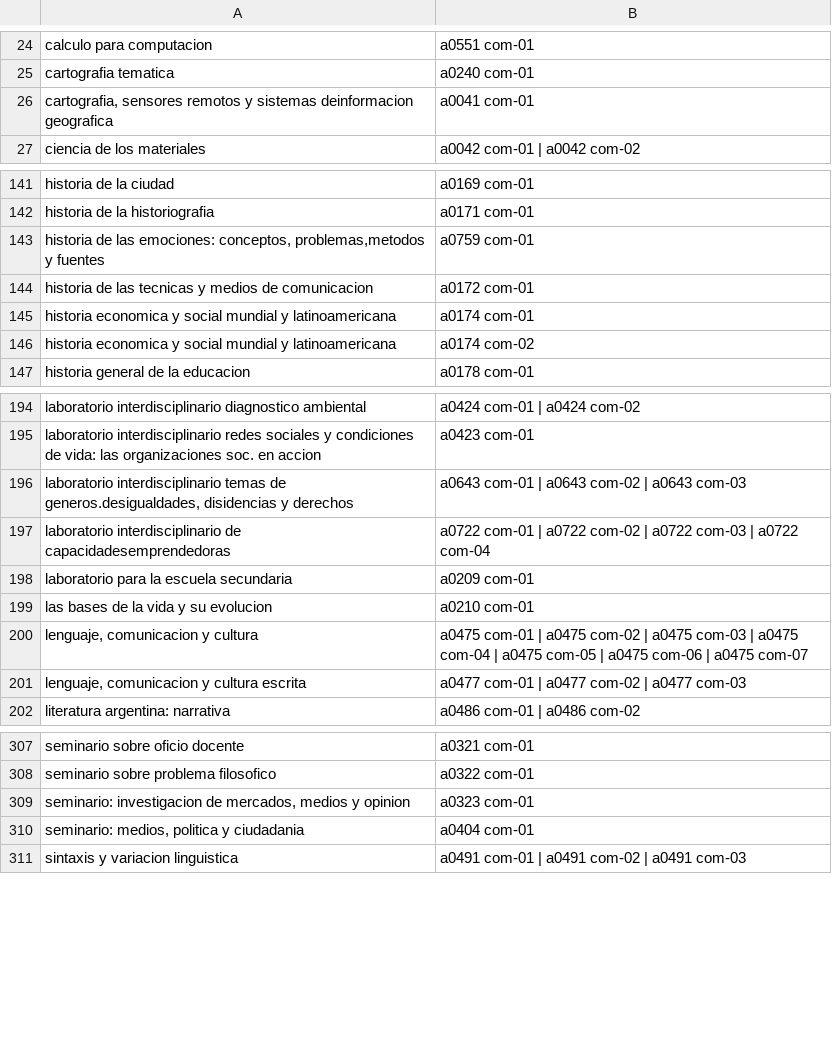
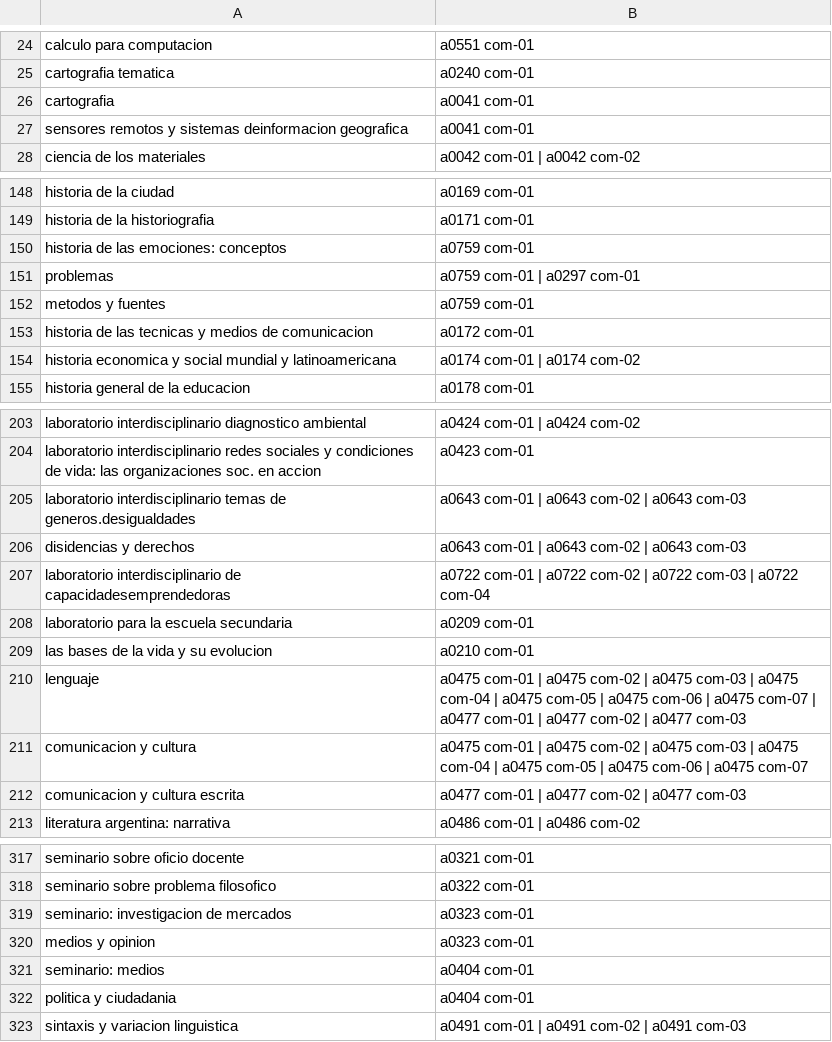
Before and after one commit to blicsi/chatBot_UNGS, a CSV file: AI/dbs/actividades.csv, drawn as a sheet; only a part is shown, gaps mark what is left out; the diff covers the shown part only.

```diff
--- a/AI/dbs/actividades.csv
+++ b/AI/dbs/actividades.csv
@@ -26 +26,2 @@ cartografia tematica ,a0240 com-01
-"cartografia, sensores remotos y sistemas deinformacion geografica ",a0041 com-01
+cartografia,a0041 com-01
+sensores remotos y sistemas deinformacion geografica,a0041 com-01
@@ -143 +150,3 @@ historia de la historiografia ,a0171 com-01
-"historia de las emociones: conceptos, problemas,metodos y fuentes ",a0759 com-01
+historia de las emociones: conceptos,a0759 com-01
+problemas,a0759 com-01 | a0297 com-01
+metodos y fuentes,a0759 com-01
@@ -145,2 +154 @@ historia de las tecnicas y medios de comunicacion ,a0172 com-01
-historia economica y social mundial y latinoamericana ,a0174 com-01
-historia economica y social mundial y latinoamericana,a0174 com-02
+historia economica y social mundial y latinoamericana,a0174 com-01 | a0174 com-02
@@ -205,2 +214,3 @@ laboratorio interdisciplinario diagnostico ambiental,a0424 com-01 | a0424 com-02
 laboratorio interdisciplinario redes sociales y condiciones de vida: las organizaciones soc. en accion,a0423 com-01
-"laboratorio interdisciplinario temas de generos.desigualdades, disidencias y derechos ",a0643 com-01 | a0643 com-02 | a0643 com-03
+laboratorio interdisciplinario temas de generos.desigualdades,a0643 com-01 | a0643 com-02 | a0643 com-03
+disidencias y derechos,a0643 com-01 | a0643 com-02 | a0643 com-03
@@ -210,2 +220,3 @@ las bases de la vida y su evolucion ,a0210 com-01
-"lenguaje, comunicacion y cultura ",a0475 com-01 | a0475 com-02 | a0475 com-03 | a0475 com-04 | a0475 com-05 | a0475 com-06 | a0475 com-07
-"lenguaje, comunicacion y cultura escrita ",a0477 com-01 | a0477 com-02 | a0477 com-03
+lenguaje,a0475 com-01 | a0475 com-02 | a0475 com-03 | a0475 com-04 | a0475 com-05 | a0475 com-06 | a0475 com-07 | a0477 com-01 | a0477 com-02 | a0477 com-03
+comunicacion y cultura,a0475 com-01 | a0475 com-02 | a0475 com-03 | a0475 com-04 | a0475 com-05 | a0475 com-06 | a0475 com-07
+comunicacion y cultura escrita,a0477 com-01 | a0477 com-02 | a0477 com-03
@@ -320,2 +330,4 @@ seminario sobre problema filosofico ,a0322 com-01
-"seminario: investigacion de mercados, medios y opinion",a0323 com-01
-"seminario: medios, politica y ciudadania ",a0404 com-01
+seminario: investigacion de mercados,a0323 com-01
+medios y opinion,a0323 com-01
+seminario: medios,a0404 com-01
+politica y ciudadania,a0404 com-01
```
Also changed, not shown: 7 added rows, 1 removed row and 9 edited cells elsewhere in this file, AI/dbs/infoGeneral.csv, 5 other files.
